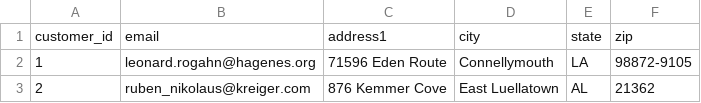
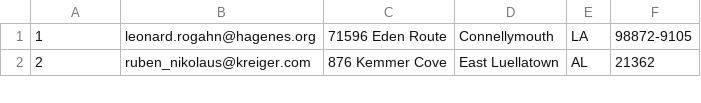
Before and after one commit to Ada-C13/grocery-store, a CSV file: data/customers.csv, drawn as a sheet; only a part is shown.

Commit message:
customer wave 2 methods updated

```diff
--- a/data/customers.csv
+++ b/data/customers.csv
@@ -1,2 +1 @@
-customer_id,email,address1,city,state,zip
 1,leonard.rogahn@hagenes.org,71596 Eden Route,Connellymouth,LA,98872-9105
```
Also changed, not shown: 2 other files.
